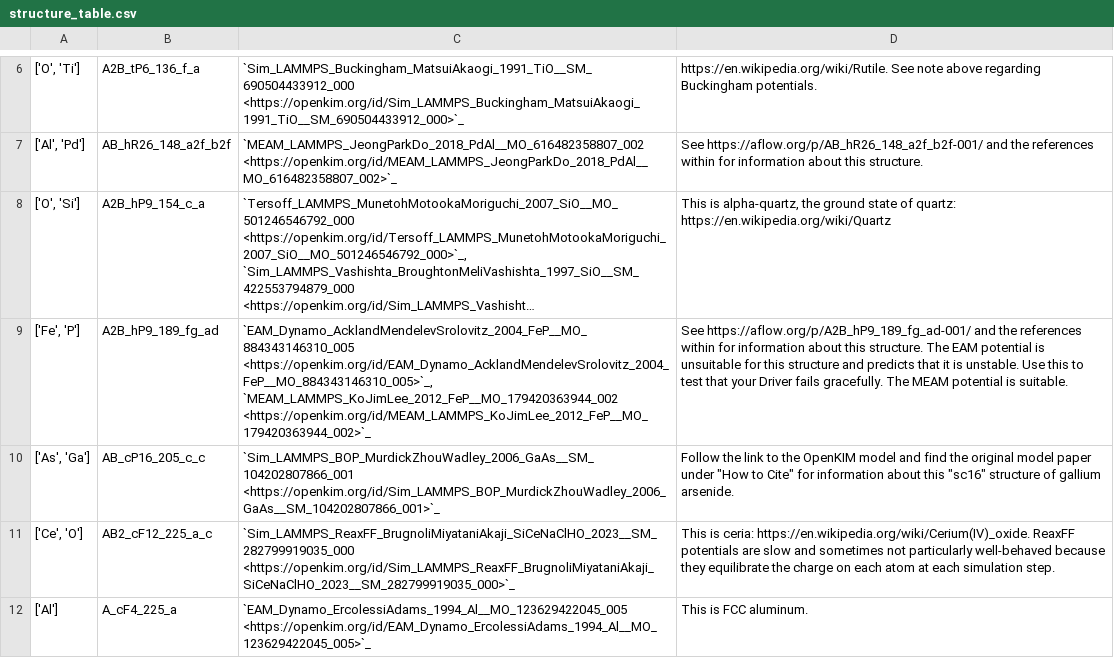
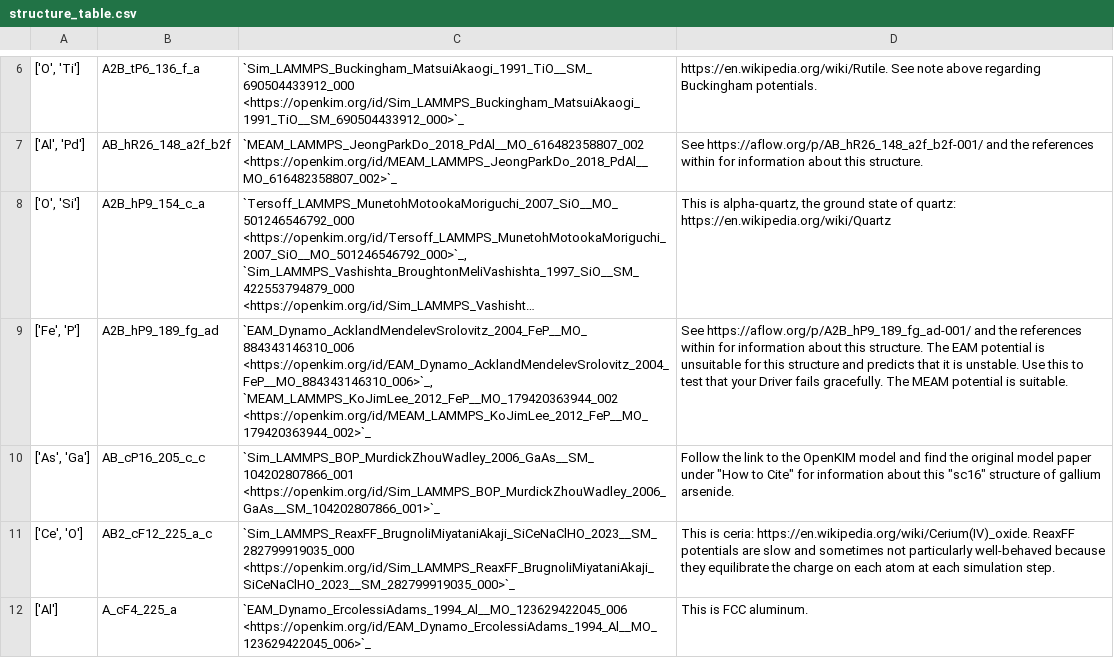
Before and after one commit to openkim/kim-tools, a CSV file: docs/source/structure_table.csv, drawn as a sheet; only a part is shown, gaps mark what is left out; long unchanged cells end in …; the diff names each change by its address in the sheet, - before the commit and + after, or states it on an @@ line.

Commit message:
upversion eams

```diff
--- a/docs/source/structure_table.csv
+++ b/docs/source/structure_table.csv
-C9: `EAM_Dynamo_AcklandMendelevSrolovitz_2004_FeP__MO_884343146310_005 <https://openkim.org/id/EAM_Dynamo_AcklandMendelevSrolovitz_2004_FeP__MO_884343146310_005>`_, `MEAM_LAMMPS_KoJimLee_2012_FeP__MO_179420363944_002 <https://openkim.org/id/MEAM_LAMMPS_KoJimLee_2012_FeP__MO_179420363944_002>`_
+C9: `EAM_Dynamo_AcklandMendelevSrolovitz_2004_FeP__MO_884343146310_006 <https://openkim.org/id/EAM_Dynamo_AcklandMendelevSrolovitz_2004_FeP__MO_884343146310_006>`_, `MEAM_LAMMPS_KoJimLee_2012_FeP__MO_179420363944_002 <https://openkim.org/id/MEAM_LAMMPS_KoJimLee_2012_FeP__MO_179420363944_002>`_
-C12: `EAM_Dynamo_ErcolessiAdams_1994_Al__MO_123629422045_005 <https://openkim.org/id/EAM_Dynamo_ErcolessiAdams_1994_Al__MO_123629422045_005>`_
+C12: `EAM_Dynamo_ErcolessiAdams_1994_Al__MO_123629422045_006 <https://openkim.org/id/EAM_Dynamo_ErcolessiAdams_1994_Al__MO_123629422045_006>`_
```
